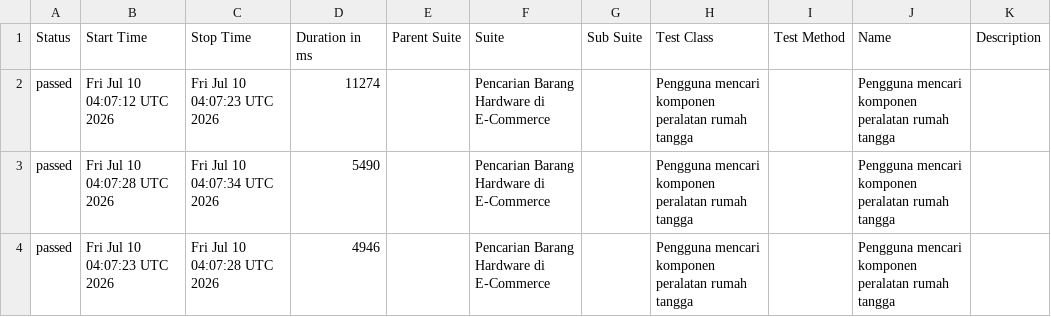
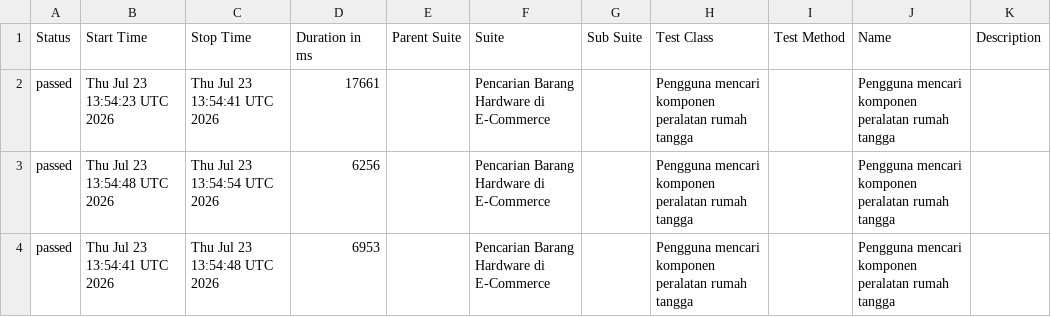
Before and after one commit to akna1997/UnifiedAutomationFramework, a CSV file: data/suites.csv, drawn as a sheet.

```diff
--- a/data/suites.csv
+++ b/data/suites.csv
@@ -1,4 +1,4 @@
 "Status","Start Time","Stop Time","Duration in ms","Parent Suite","Suite","Sub Suite","Test Class","Test Method","Name","Description"
-"passed","Fri Jul 10 04:07:12 UTC 2026","Fri Jul 10 04:07:23 UTC 2026","11274","","Pencarian Barang Hardware di E-Commerce","","Pengguna mencari komponen peralatan rumah tangga","","Pengguna mencari komponen peralatan rumah tangga",""
-"passed","Fri Jul 10 04:07:28 UTC 2026","Fri Jul 10 04:07:34 UTC 2026","5490","","Pencarian Barang Hardware di E-Commerce","","Pengguna mencari komponen peralatan rumah tangga","","Pengguna mencari komponen peralatan rumah tangga",""
-"passed","Fri Jul 10 04:07:23 UTC 2026","Fri Jul 10 04:07:28 UTC 2026","4946","","Pencarian Barang Hardware di E-Commerce","","Pengguna mencari komponen peralatan rumah tangga","","Pengguna mencari komponen peralatan rumah tangga",""
+"passed","Thu Jul 23 13:54:23 UTC 2026","Thu Jul 23 13:54:41 UTC 2026","17661","","Pencarian Barang Hardware di E-Commerce","","Pengguna mencari komponen peralatan rumah tangga","","Pengguna mencari komponen peralatan rumah tangga",""
+"passed","Thu Jul 23 13:54:48 UTC 2026","Thu Jul 23 13:54:54 UTC 2026","6256","","Pencarian Barang Hardware di E-Commerce","","Pengguna mencari komponen peralatan rumah tangga","","Pengguna mencari komponen peralatan rumah tangga",""
+"passed","Thu Jul 23 13:54:41 UTC 2026","Thu Jul 23 13:54:48 UTC 2026","6953","","Pencarian Barang Hardware di E-Commerce","","Pengguna mencari komponen peralatan rumah tangga","","Pengguna mencari komponen peralatan rumah tangga",""
```
Also changed, not shown: 27 other files.
